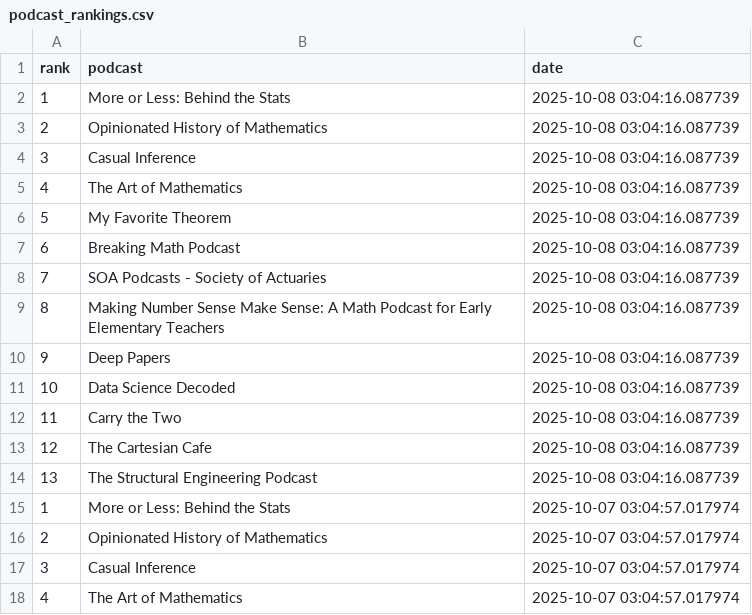
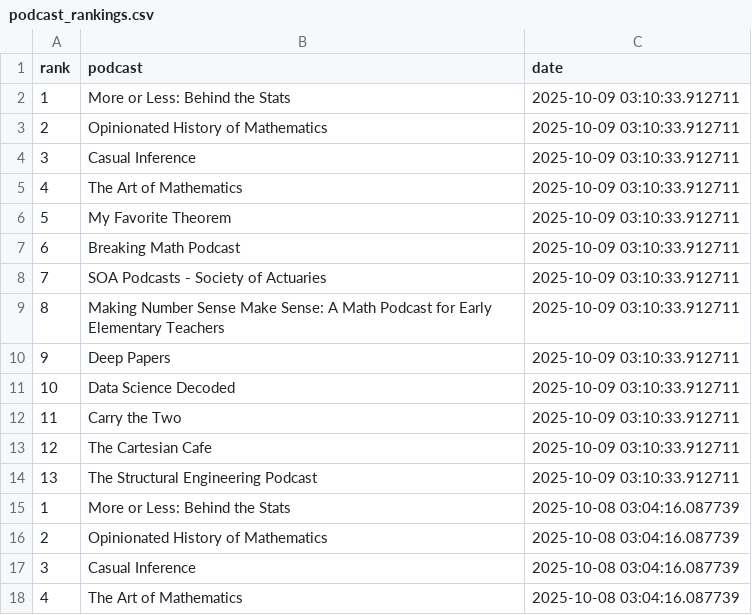
Before and after one commit to LucyMcGowan/math-podcast-rankings, a CSV file: podcast_rankings.csv, drawn as a sheet; only a part is shown; the shorter side is filled out with more unchanged rows; the diff names each change by its address in the sheet, - before the commit and + after, or states it on an @@ line.

```diff
--- a/podcast_rankings.csv
+++ b/podcast_rankings.csv
+row 2: 1 | More or Less: Behind the Stats | 2025-10-09 03:10:33.912711
+row 3: 2 | Opinionated History of Mathematics | 2025-10-09 03:10:33.912711
+row 4: 3 | Casual Inference | 2025-10-09 03:10:33.912711
+row 5: 4 | The Art of Mathematics | 2025-10-09 03:10:33.912711
+row 6: 5 | My Favorite Theorem | 2025-10-09 03:10:33.912711
+row 7: 6 | Breaking Math Podcast | 2025-10-09 03:10:33.912711
+row 8: 7 | SOA Podcasts - Society of Actuaries | 2025-10-09 03:10:33.912711
+row 9: 8 | Making Number Sense Make Sense: A Math Podcast for Early Elementary Teachers | 2025-10-09 03:10:33.912711
+row 10: 9 | Deep Papers | 2025-10-09 03:10:33.912711
+row 11: 10 | Data Science Decoded | 2025-10-09 03:10:33.912711
+row 12: 11 | Carry the Two | 2025-10-09 03:10:33.912711
+row 13: 12 | The Cartesian Cafe | 2025-10-09 03:10:33.912711
+row 14: 13 | The Structural Engineering Podcast | 2025-10-09 03:10:33.912711
```
Also changed, not shown: 1 other file.
